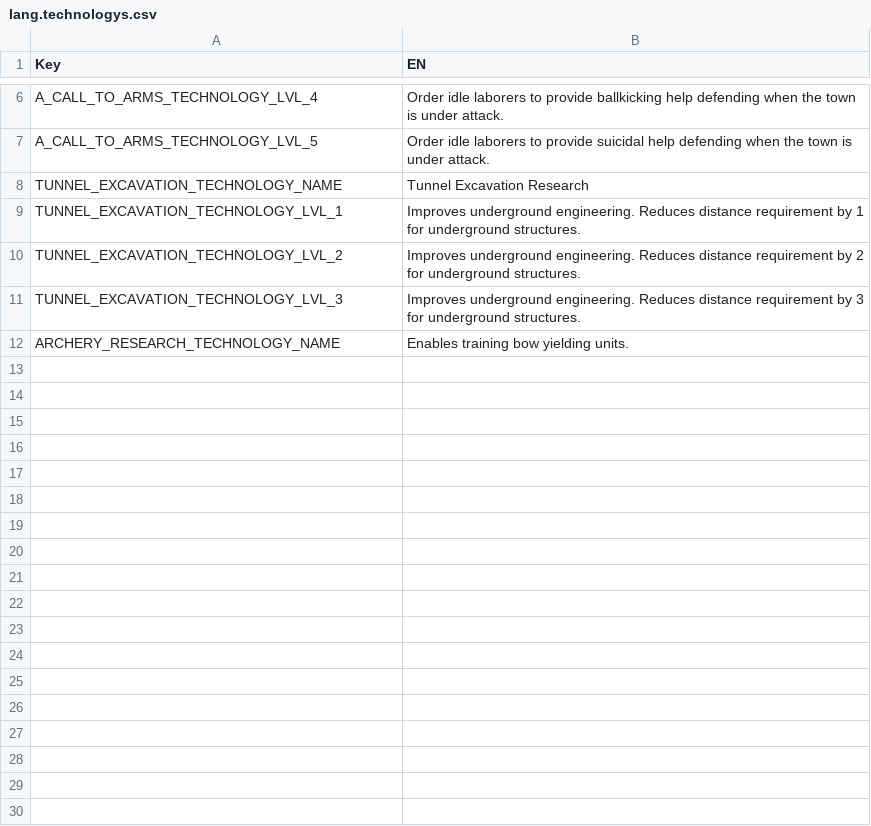
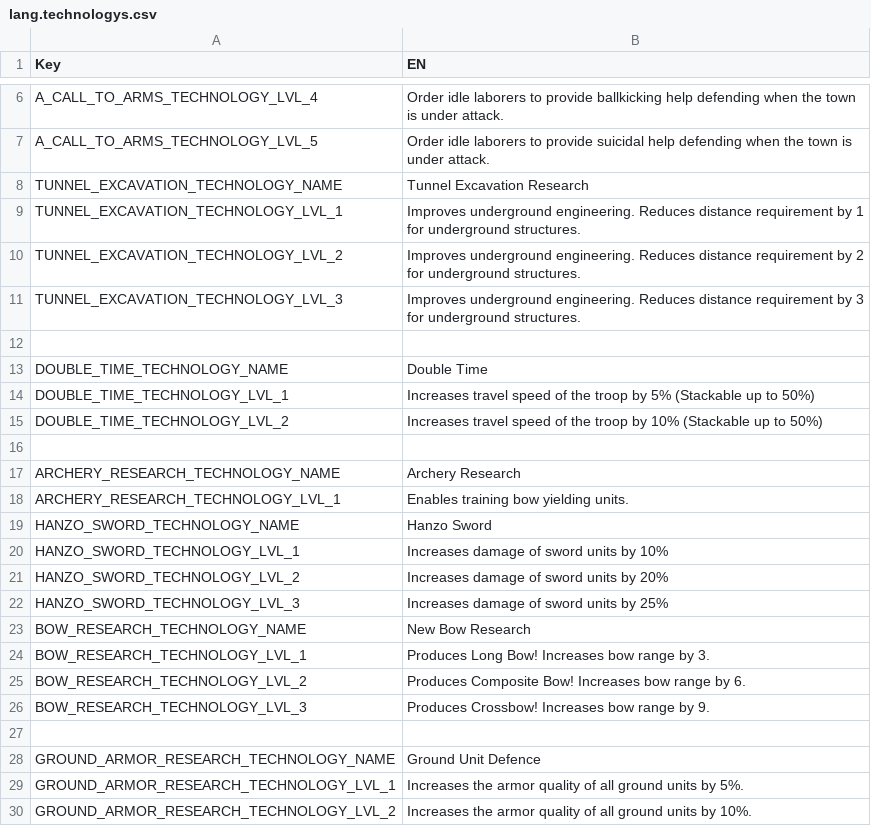
Before and after one commit to giulianob/tribalhero, a CSV file: conf/csv/lang.technologys.csv, drawn as a sheet; only a part is shown, gaps mark what is left out; the diff covers the shown part only.

```diff
--- a/conf/csv/lang.technologys.csv
+++ b/conf/csv/lang.technologys.csv
@@ -11,2 +11,20 @@ TUNNEL_EXCAVATION_TECHNOLOGY_LVL_2,Improves underground engineering.  Reduces di
 TUNNEL_EXCAVATION_TECHNOLOGY_LVL_3,Improves underground engineering.  Reduces distance requirement by 3 for underground structures.
-ARCHERY_RESEARCH_TECHNOLOGY_NAME,Enables training bow yielding units.
+,
+DOUBLE_TIME_TECHNOLOGY_NAME,Double Time
+DOUBLE_TIME_TECHNOLOGY_LVL_1,Increases travel speed of the troop by 5% (Stackable up to 50%)
+DOUBLE_TIME_TECHNOLOGY_LVL_2,Increases travel speed of the troop by 10% (Stackable up to 50%)
+,
+ARCHERY_RESEARCH_TECHNOLOGY_NAME,Archery Research
+ARCHERY_RESEARCH_TECHNOLOGY_LVL_1,Enables training bow yielding units.
+HANZO_SWORD_TECHNOLOGY_NAME,Hanzo Sword
+HANZO_SWORD_TECHNOLOGY_LVL_1,Increases damage of sword units by 10%
+HANZO_SWORD_TECHNOLOGY_LVL_2,Increases damage of sword units by 20%
+HANZO_SWORD_TECHNOLOGY_LVL_3,Increases damage of sword units by 25%
+BOW_RESEARCH_TECHNOLOGY_NAME,New Bow Research
+BOW_RESEARCH_TECHNOLOGY_LVL_1,Produces Long Bow!  Increases bow range by 3.
+BOW_RESEARCH_TECHNOLOGY_LVL_2,Produces Composite Bow!  Increases bow range by 6.
+BOW_RESEARCH_TECHNOLOGY_LVL_3,Produces Crossbow!  Increases bow range by 9.
+,
+GROUND_ARMOR_RESEARCH_TECHNOLOGY_NAME,Ground Unit Defence
+GROUND_ARMOR_RESEARCH_TECHNOLOGY_LVL_1,Increases the armor quality of all ground units by 5%.
+GROUND_ARMOR_RESEARCH_TECHNOLOGY_LVL_2,Increases the armor quality of all ground units by 10%.
```
Also changed, not shown: 52 added rows and 1 edited cell elsewhere in this file, conf/csv/lang.structures.csv, conf/csv/lang.troops.csv, 2 other files.
